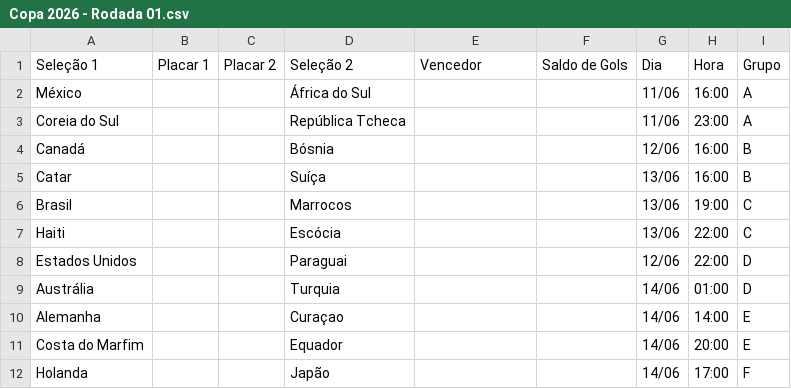
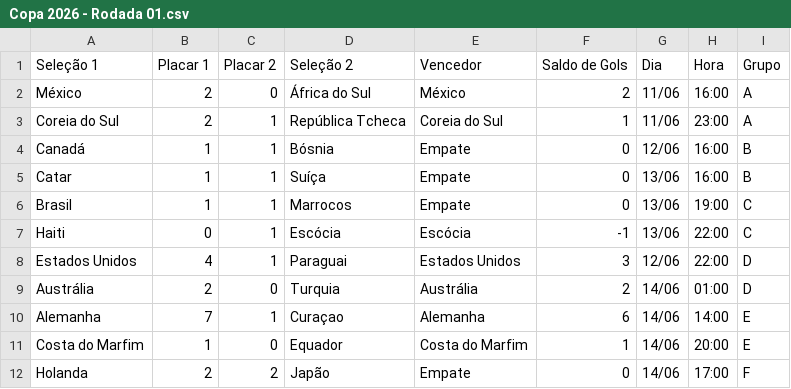
Before and after one commit to caiomizan/Copa, a CSV file: dados/Copa 2026 - Rodada 01.csv, drawn as a sheet; only a part is shown; the diff covers the shown part only.

```diff
--- a/dados/Copa 2026 - Rodada 01.csv
+++ b/dados/Copa 2026 - Rodada 01.csv
@@ -1,12 +1,12 @@
 Seleção 1,Placar 1,Placar 2,Seleção 2,Vencedor,Saldo de Gols,Dia,Hora,Grupo
-México,,,África do Sul,,,11/06,16:00,A
-Coreia do Sul,,,República Tcheca,,,11/06,23:00,A
-Canadá,,,Bósnia,,,12/06,16:00,B
-Catar,,,Suíça,,,13/06,16:00,B
-Brasil,,,Marrocos,,,13/06,19:00,C
-Haiti,,,Escócia,,,13/06,22:00,C
-Estados Unidos,,,Paraguai,,,12/06,22:00,D
-Austrália,,,Turquia,,,14/06,01:00,D
-Alemanha,,,Curaçao,,,14/06,14:00,E
-Costa do Marfim,,,Equador,,,14/06,20:00,E
-Holanda,,,Japão,,,14/06,17:00,F
+México,2,0,África do Sul,México,2,11/06,16:00,A
+Coreia do Sul,2,1,República Tcheca,Coreia do Sul,1,11/06,23:00,A
+Canadá,1,1,Bósnia,Empate,0,12/06,16:00,B
+Catar,1,1,Suíça,Empate,0,13/06,16:00,B
+Brasil,1,1,Marrocos,Empate,0,13/06,19:00,C
+Haiti,0,1,Escócia,Escócia,-1,13/06,22:00,C
+Estados Unidos,4,1,Paraguai,Estados Unidos,3,12/06,22:00,D
+Austrália,2,0,Turquia,Austrália,2,14/06,01:00,D
+Alemanha,7,1,Curaçao,Alemanha,6,14/06,14:00,E
+Costa do Marfim,1,0,Equador,Costa do Marfim,1,14/06,20:00,E
+Holanda,2,2,Japão,Empate,0,14/06,17:00,F
```
Also changed, not shown: 1 added row, 1 removed row and 49 edited cells elsewhere in this file, dados/Copa 2026 - Rodada 02.csv, 9 other files.
